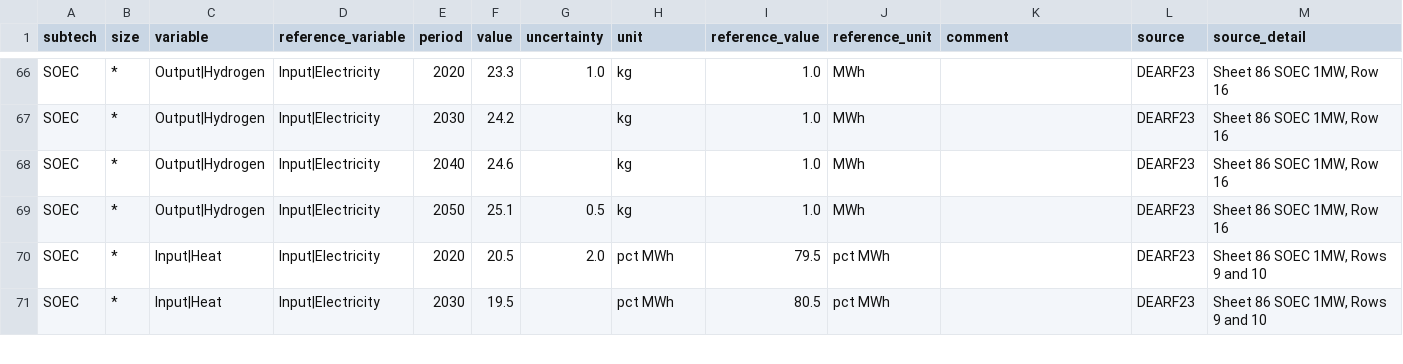
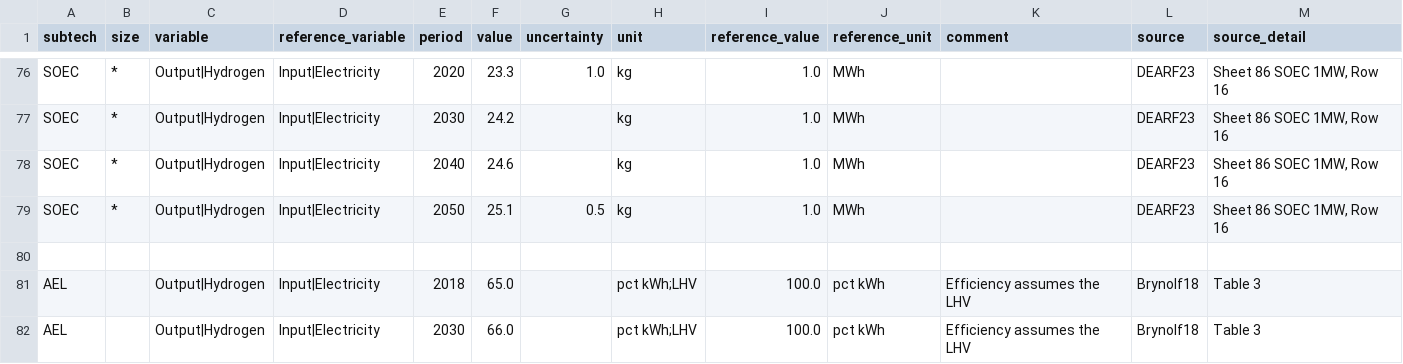
Before and after one commit to PhilippVerpoort/posted, a CSV file: inst/extdata/database/tedfs/Tech/Electrolysis.csv, drawn as a sheet; only a part is shown, gaps mark what is left out; the shorter side is filled out with more unchanged rows; the diff covers the shown part only; the diff names each change by its address in the sheet, - before the commit and + after, or states it on an @@ line.

Commit message:
corrected bug, started adding electrolysis data

```diff
--- a/inst/extdata/database/tedfs/Tech/Electrolysis.csv
+++ b/inst/extdata/database/tedfs/Tech/Electrolysis.csv
+row 80: (empty)
+row 81: AEL |  | Output|Hydrogen | Input|Electricity | 2018 | 65.0 |  | pct kWh;LHV | 100.0 | pct kWh | Efficiency assumes the LHV | Brynolf18 | Table 3
+row 82: AEL |  | Output|Hydrogen | Input|Electricity | 2030 | 66.0 |  | pct kWh;LHV | 100.0 | pct kWh | Efficiency assumes the LHV | Brynolf18 | Table 3
```
Also changed, not shown: 13 added rows elsewhere in this file.
